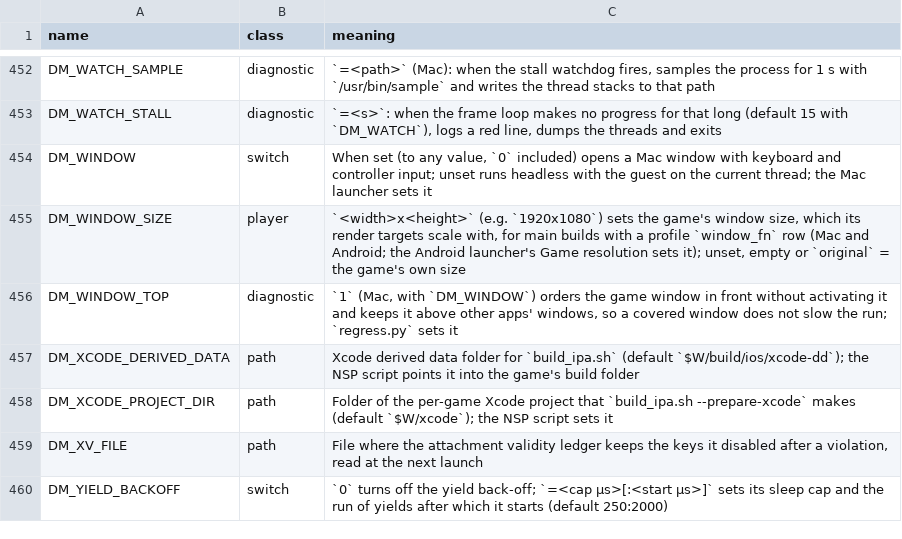
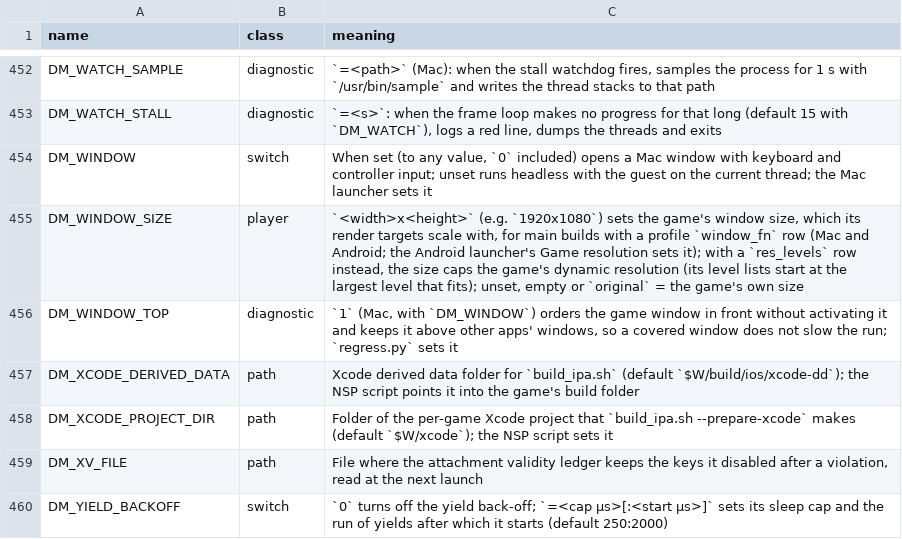
Before and after one commit to Cer0-D/BananaNative, a TSV file: docs/env_switches.tsv, drawn as a sheet; only a part is shown, gaps mark what is left out.

```diff
--- a/docs/env_switches.tsv
+++ b/docs/env_switches.tsv
@@ -454,3 +454,3 @@ DM_WATCH_STALL	diagnostic	`=<s>`: when the frame loop makes no progress for that
 DM_WINDOW	switch	When set (to any value, `0` included) opens a Mac window with keyboard and controller input; unset runs headless with the guest on the current thread; the Mac launcher sets it
-DM_WINDOW_SIZE	player	`<width>x<height>` (e.g. `1920x1080`) sets the game's window size, which its render targets scale with, for main builds with a profile `window_fn` row (Mac and Android; the Android launcher's Game resolution sets it); unset, empty or `original` = the game's own size
+DM_WINDOW_SIZE	player	`<width>x<height>` (e.g. `1920x1080`) sets the game's window size, which its render targets scale with, for main builds with a profile `window_fn` row (Mac and Android; the Android launcher's Game resolution sets it); with a `res_levels` row instead, the size caps the game's dynamic resolution (its level lists start at the largest level that fits); unset, empty or `original` = the game's own size
 DM_WINDOW_TOP	diagnostic	`1` (Mac, with `DM_WINDOW`) orders the game window in front without activating it and keeps it above other apps' windows, so a covered window does not slow the run; `regress.py` sets it
```
Also changed, not shown: dm/games/0400A3A01EE4C000/game.tsv, 9 other files.
